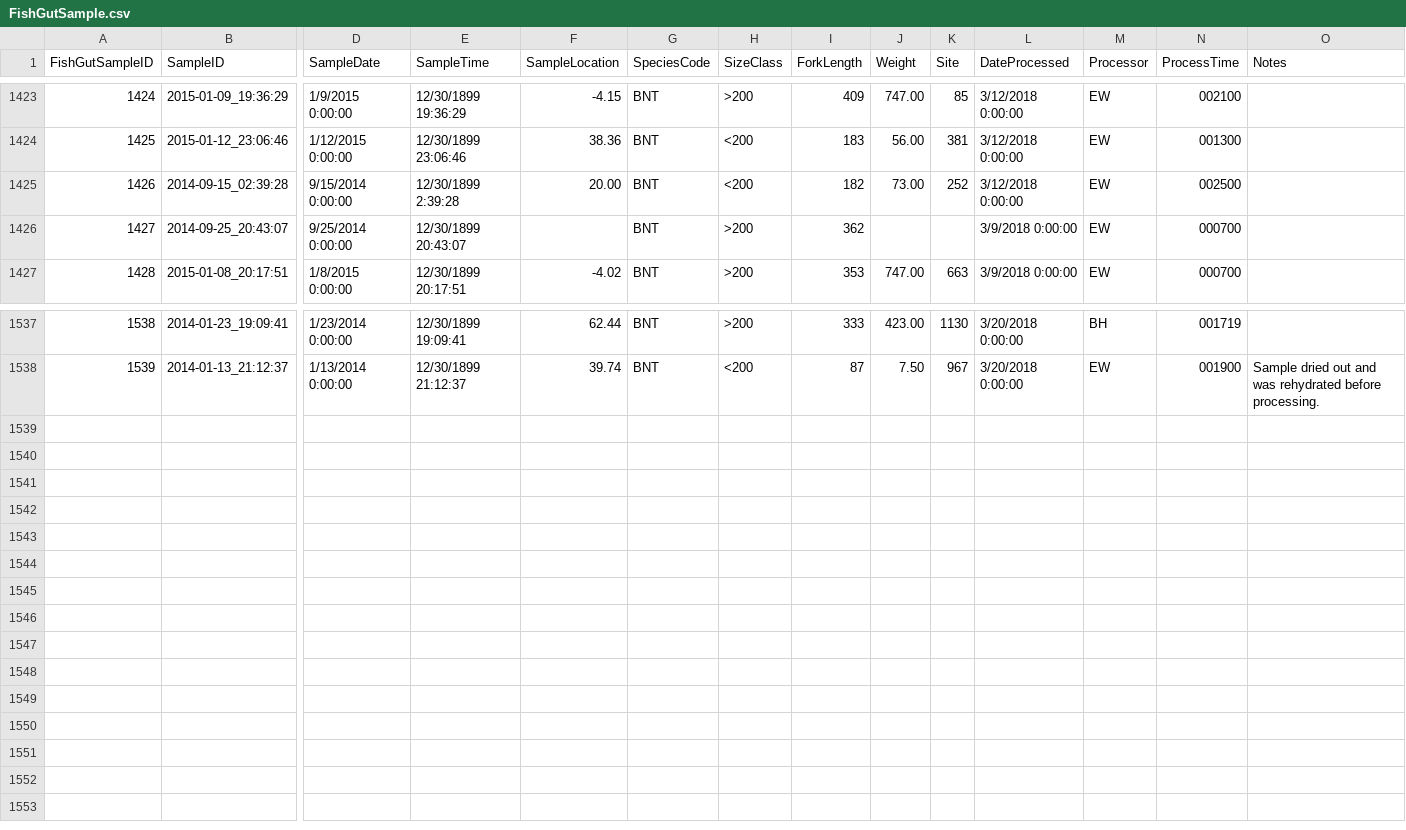
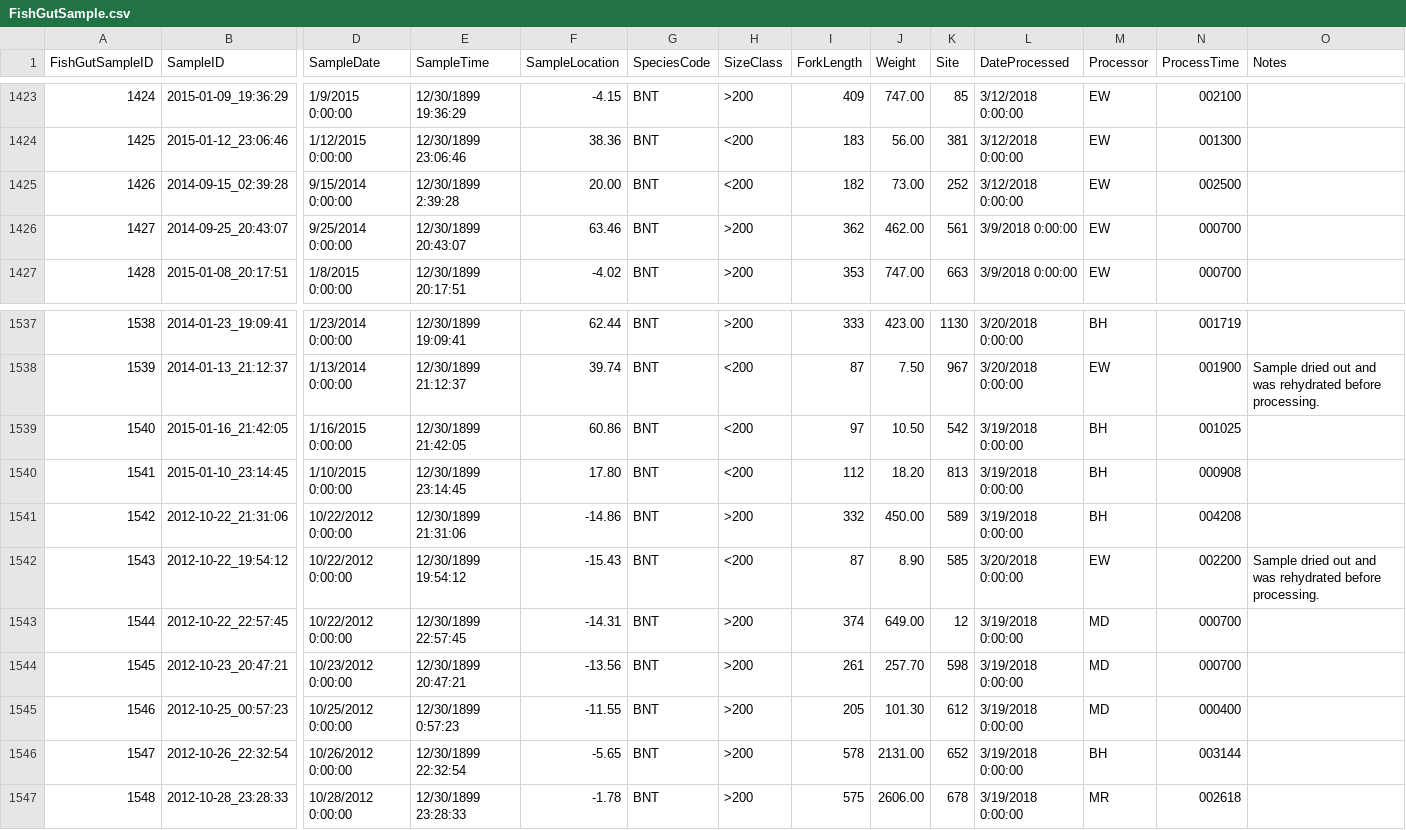
Before and after one commit to jmuehlbauer-usgs/Database, a CSV file: FishGutSample.csv, drawn as a sheet; only a part is shown, gaps mark what is left out; rows hold the shown columns only; the diff names each change by its address in the sheet, - before the commit and + after, or states it on an @@ line.

```diff
--- a/FishGutSample.csv
+++ b/FishGutSample.csv
-F1426 (SampleLocation): (empty)
+F1426 (SampleLocation): 63.46
-J1426 (Weight): (empty)
+J1426 (Weight): 462.00
-K1426 (Site): (empty)
+K1426 (Site): 561
+row 1539: 1540 | 2015-01-16_21:42:05 | 1/16/2015 0:00:00 | 12/30/1899 21:42:05 | 60.86 | BNT | <200 | 97 | 10.50 | 542 | 3/19/2018 0:00:00 | BH | 001025
+row 1540: 1541 | 2015-01-10_23:14:45 | 1/10/2015 0:00:00 | 12/30/1899 23:14:45 | 17.80 | BNT | <200 | 112 | 18.20 | 813 | 3/19/2018 0:00:00 | BH | 000908
+row 1541: 1542 | 2012-10-22_21:31:06 | 10/22/2012 0:00:00 | 12/30/1899 21:31:06 | -14.86 | BNT | >200 | 332 | 450.00 | 589 | 3/19/2018 0:00:00 | BH | 004208
+row 1542: 1543 | 2012-10-22_19:54:12 | 10/22/2012 0:00:00 | 12/30/1899 19:54:12 | -15.43 | BNT | <200 | 87 | 8.90 | 585 | 3/20/2018 0:00:00 | EW | 002200 | Sample dried out and was rehydrated before processing.
+row 1543: 1544 | 2012-10-22_22:57:45 | 10/22/2012 0:00:00 | 12/30/1899 22:57:45 | -14.31 | BNT | >200 | 374 | 649.00 | 12 | 3/19/2018 0:00:00 | MD | 000700
+row 1544: 1545 | 2012-10-23_20:47:21 | 10/23/2012 0:00:00 | 12/30/1899 20:47:21 | -13.56 | BNT | >200 | 261 | 257.70 | 598 | 3/19/2018 0:00:00 | MD | 000700
+row 1545: 1546 | 2012-10-25_00:57:23 | 10/25/2012 0:00:00 | 12/30/1899 0:57:23 | -11.55 | BNT | >200 | 205 | 101.30 | 612 | 3/19/2018 0:00:00 | MD | 000400
+row 1546: 1547 | 2012-10-26_22:32:54 | 10/26/2012 0:00:00 | 12/30/1899 22:32:54 | -5.65 | BNT | >200 | 578 | 2131.00 | 652 | 3/19/2018 0:00:00 | BH | 003144
+row 1547: 1548 | 2012-10-28_23:28:33 | 10/28/2012 0:00:00 | 12/30/1899 23:28:33 | -1.78 | BNT | >200 | 575 | 2606.00 | 678 | 3/19/2018 0:00:00 | MR | 002618
```
Also changed, not shown: FishGutSpecimen.csv.
